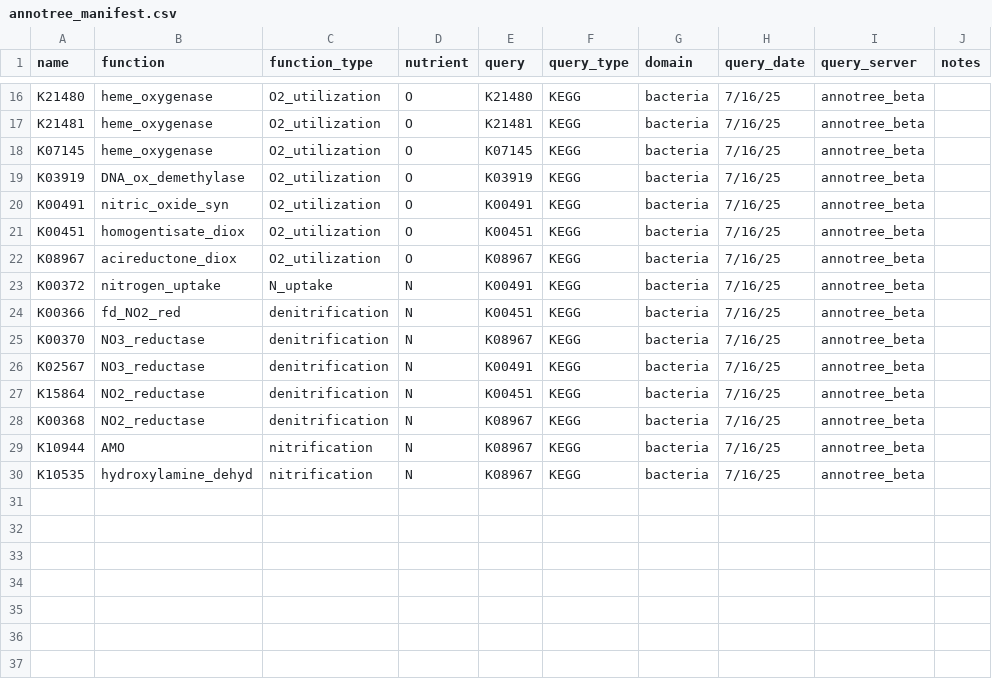
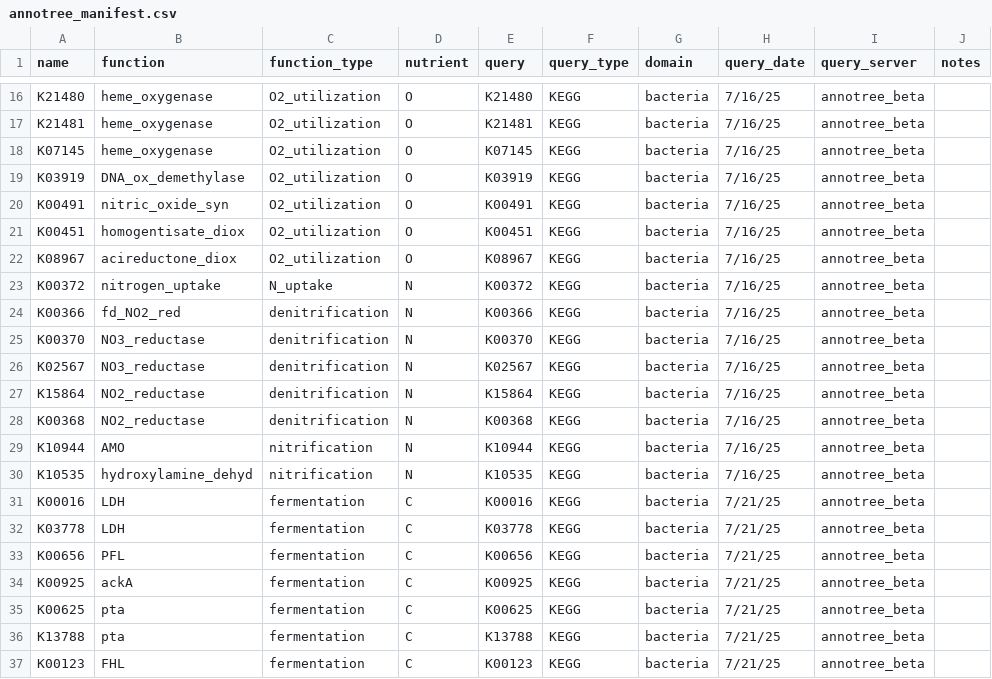
Before and after one commit to Flamholz-Lab/pi_genes, a CSV file: data/annotree/annotree_manifest.csv, drawn as a sheet; only a part is shown, gaps mark what is left out.

Commit message:
updates to add fermentation and boolean exps

```diff
--- a/data/annotree/annotree_manifest.csv
+++ b/data/annotree/annotree_manifest.csv
@@ -22,9 +22,16 @@ K00451,homogentisate_diox,O2_utilization,O,K00451,KEGG,bacteria,7/16/25,annotree
 K08967,acireductone_diox,O2_utilization,O,K08967,KEGG,bacteria,7/16/25,annotree_beta,
-K00372,nitrogen_uptake,N_uptake,N,K00491,KEGG,bacteria,7/16/25,annotree_beta,
-K00366,fd_NO2_red,denitrification,N,K00451,KEGG,bacteria,7/16/25,annotree_beta,
-K00370,NO3_reductase,denitrification,N,K08967,KEGG,bacteria,7/16/25,annotree_beta,
-K02567,NO3_reductase,denitrification,N,K00491,KEGG,bacteria,7/16/25,annotree_beta,
-K15864,NO2_reductase,denitrification,N,K00451,KEGG,bacteria,7/16/25,annotree_beta,
-K00368,NO2_reductase,denitrification,N,K08967,KEGG,bacteria,7/16/25,annotree_beta,
-K10944,AMO,nitrification,N,K08967,KEGG,bacteria,7/16/25,annotree_beta,
-K10535,hydroxylamine_dehyd,nitrification,N,K08967,KEGG,bacteria,7/16/25,annotree_beta,
+K00372,nitrogen_uptake,N_uptake,N,K00372,KEGG,bacteria,7/16/25,annotree_beta,
+K00366,fd_NO2_red,denitrification,N,K00366,KEGG,bacteria,7/16/25,annotree_beta,
+K00370,NO3_reductase,denitrification,N,K00370,KEGG,bacteria,7/16/25,annotree_beta,
+K02567,NO3_reductase,denitrification,N,K02567,KEGG,bacteria,7/16/25,annotree_beta,
+K15864,NO2_reductase,denitrification,N,K15864,KEGG,bacteria,7/16/25,annotree_beta,
+K00368,NO2_reductase,denitrification,N,K00368,KEGG,bacteria,7/16/25,annotree_beta,
+K10944,AMO,nitrification,N,K10944,KEGG,bacteria,7/16/25,annotree_beta,
+K10535,hydroxylamine_dehyd,nitrification,N,K10535,KEGG,bacteria,7/16/25,annotree_beta,
+K00016,LDH,fermentation,C,K00016,KEGG,bacteria,7/21/25,annotree_beta,
+K03778,LDH,fermentation,C,K03778,KEGG,bacteria,7/21/25,annotree_beta,
+K00656,PFL,fermentation,C,K00656,KEGG,bacteria,7/21/25,annotree_beta,
+K00925,ackA,fermentation,C,K00925,KEGG,bacteria,7/21/25,annotree_beta,
+K00625,pta,fermentation,C,K00625,KEGG,bacteria,7/21/25,annotree_beta,
+K13788,pta,fermentation,C,K13788,KEGG,bacteria,7/21/25,annotree_beta,
+K00123,FHL,fermentation,C,K00123,KEGG,bacteria,7/21/25,annotree_beta,
```
Also changed, not shown: 2 other files.
